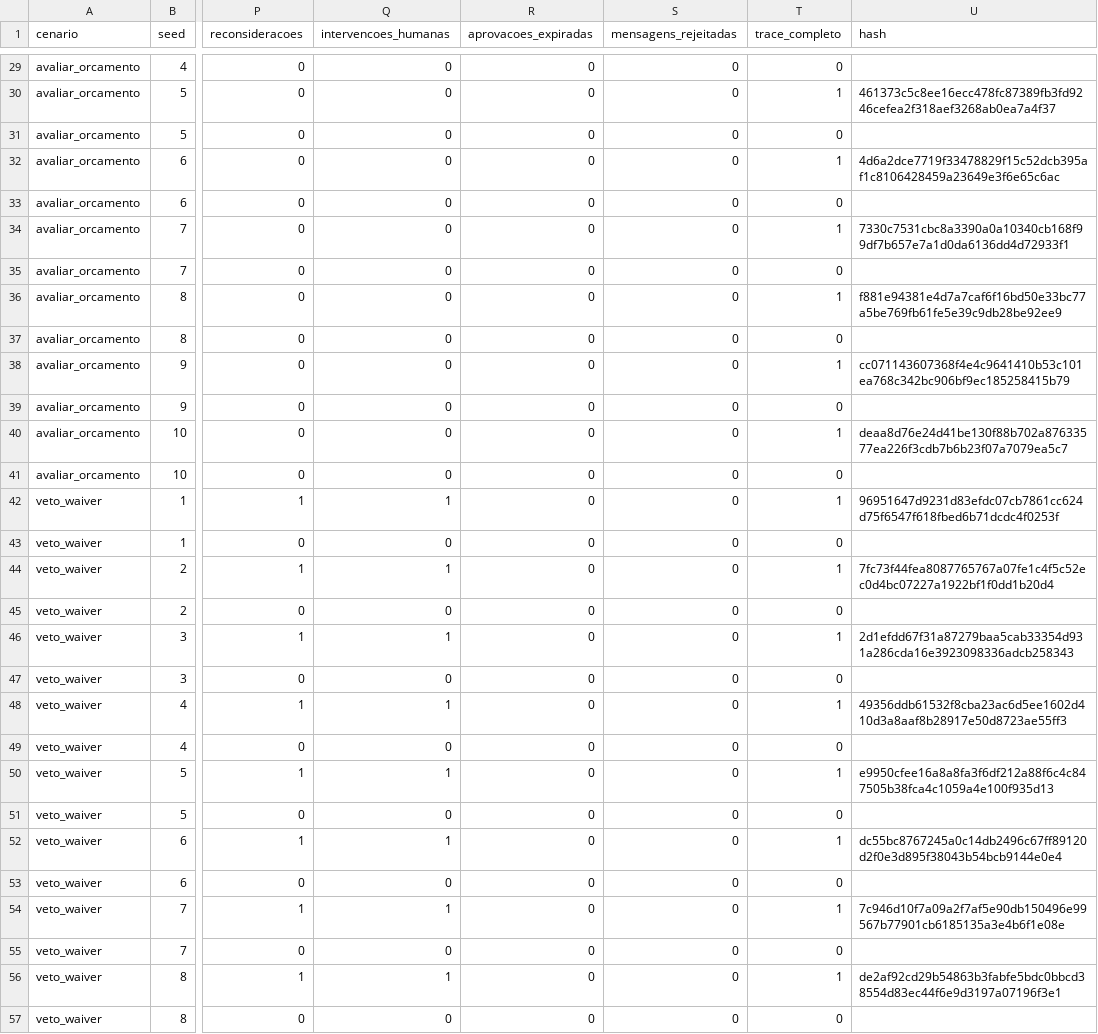
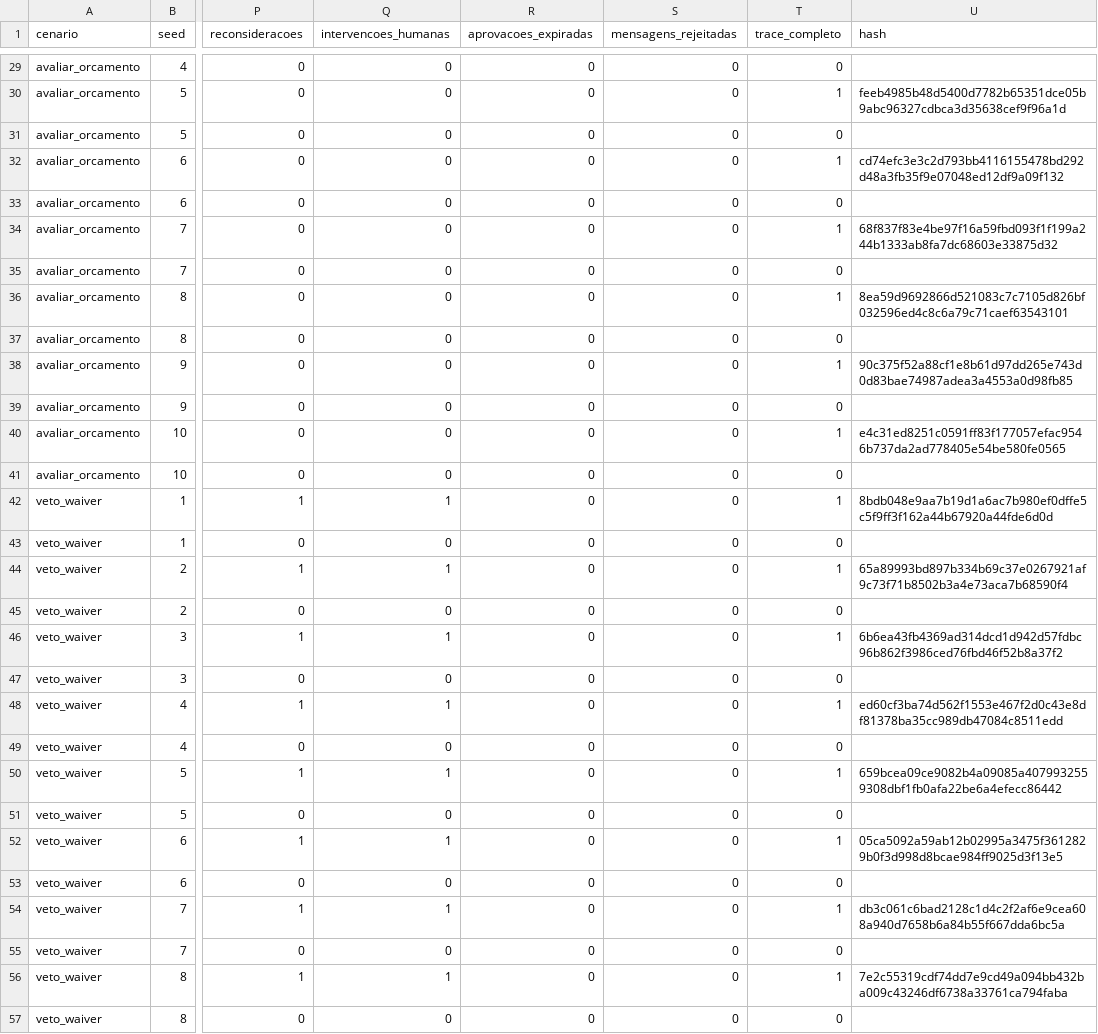
Before and after one commit to danrley-ribeiro/fin-dept-multiagents-project, a CSV file: docs/dsm3/resultados/comparacao.csv, drawn as a sheet; only a part is shown, gaps mark what is left out; the diff covers the shown part only; the diff names each change by its address in the sheet, - before the commit and + after, or states it on an @@ line.

```diff
--- a/docs/dsm3/resultados/comparacao.csv
+++ b/docs/dsm3/resultados/comparacao.csv
-U30 (hash): 461373c5c8ee16ecc478fc87389fb3fd9246cefea2f318aef3268ab0ea7a4f37
+U30 (hash): feeb4985b48d5400d7782b65351dce05b9abc96327cdbca3d35638cef9f96a1d
-U32 (hash): 4d6a2dce7719f33478829f15c52dcb395af1c8106428459a23649e3f6e65c6ac
+U32 (hash): cd74efc3e3c2d793bb4116155478bd292d48a3fb35f9e07048ed12df9a09f132
-U34 (hash): 7330c7531cbc8a3390a0a10340cb168f99df7b657e7a1d0da6136dd4d72933f1
+U34 (hash): 68f837f83e4be97f16a59fbd093f1f199a244b1333ab8fa7dc68603e33875d32
-U36 (hash): f881e94381e4d7a7caf6f16bd50e33bc77a5be769fb61fe5e39c9db28be92ee9
+U36 (hash): 8ea59d9692866d521083c7c7105d826bf032596ed4c8c6a79c71caef63543101
-U38 (hash): cc071143607368f4e4c9641410b53c101ea768c342bc906bf9ec185258415b79
+U38 (hash): 90c375f52a88cf1e8b61d97dd265e743d0d83bae74987adea3a4553a0d98fb85
-U40 (hash): deaa8d76e24d41be130f88b702a87633577ea226f3cdb7b6b23f07a7079ea5c7
+U40 (hash): e4c31ed8251c0591ff83f177057efac9546b737da2ad778405e54be580fe0565
-U42 (hash): 96951647d9231d83efdc07cb7861cc624d75f6547f618fbed6b71dcdc4f0253f
+U42 (hash): 8bdb048e9aa7b19d1a6ac7b980ef0dffe5c5f9ff3f162a44b67920a44fde6d0d
-U44 (hash): 7fc73f44fea8087765767a07fe1c4f5c52ec0d4bc07227a1922bf1f0dd1b20d4
+U44 (hash): 65a89993bd897b334b69c37e0267921af9c73f71b8502b3a4e73aca7b68590f4
-U46 (hash): 2d1efdd67f31a87279baa5cab33354d931a286cda16e3923098336adcb258343
+U46 (hash): 6b6ea43fb4369ad314dcd1d942d57fdbc96b862f3986ced76fbd46f52b8a37f2
-U48 (hash): 49356ddb61532f8cba23ac6d5ee1602d410d3a8aaf8b28917e50d8723ae55ff3
+U48 (hash): ed60cf3ba74d562f1553e467f2d0c43e8df81378ba35cc989db47084c8511edd
-U50 (hash): e9950cfee16a8a8fa3f6df212a88f6c4c847505b38fca4c1059a4e100f935d13
+U50 (hash): 659bcea09ce9082b4a09085a4079932559308dbf1fb0afa22be6a4efecc86442
-U52 (hash): dc55bc8767245a0c14db2496c67ff89120d2f0e3d895f38043b54bcb9144e0e4
+U52 (hash): 05ca5092a59ab12b02995a3475f3612829b0f3d998d8bcae984ff9025d3f13e5
-U54 (hash): 7c946d10f7a09a2f7af5e90db150496e99567b77901cb6185135a3e4b6f1e08e
+U54 (hash): db3c061c6bad2128c1d4c2f2af6e9cea608a940d7658b6a84b55f667dda6bc5a
-U56 (hash): de2af92cd29b54863b3fabfe5bdc0bbcd38554d83ec44f6e9d3197a07196f3e1
+U56 (hash): 7e2c55319cdf74dd7e9cd49a094bb432ba009c43246df6738a33761ca794faba
```
Also changed, not shown: 126 edited cells elsewhere in this file, 47 other files.
